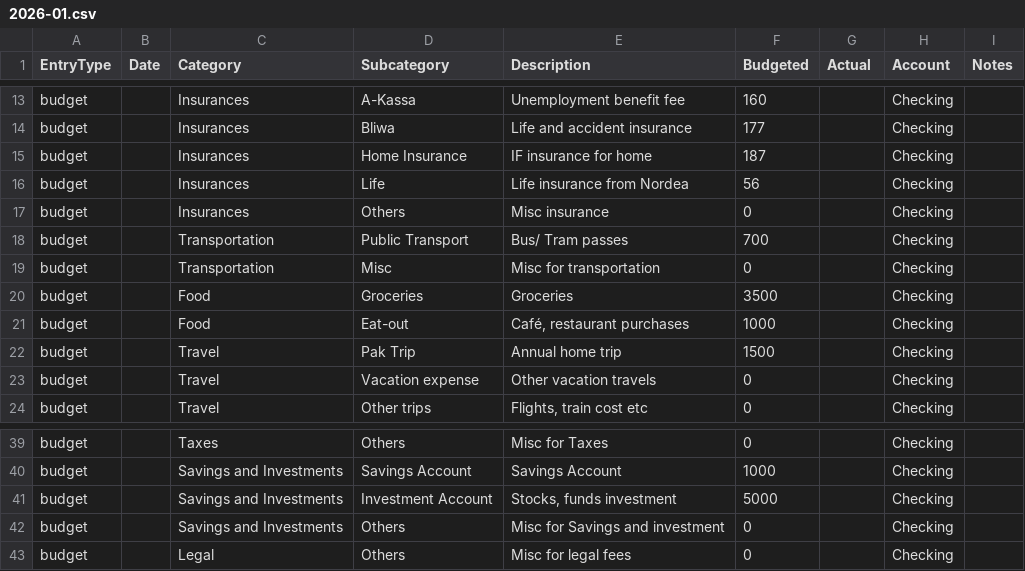
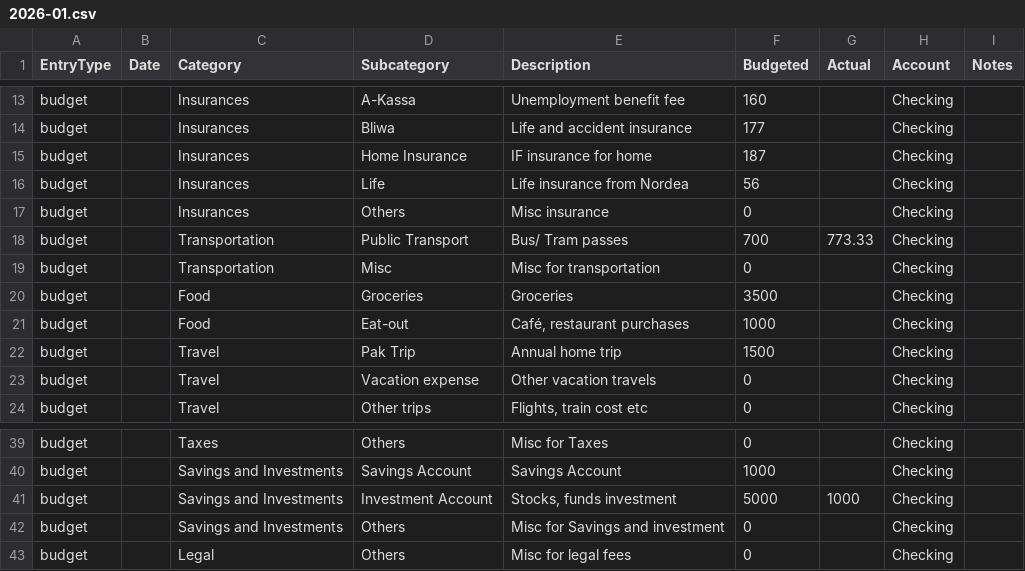
Before and after one commit to Naukh/main-repo, a CSV file: Apps/data/Monthly_budget_file/2026-01.csv, drawn as a sheet; only a part is shown, gaps mark what is left out.

Commit message:
Budget data update

```diff
--- a/Apps/data/Monthly_budget_file/2026-01.csv
+++ b/Apps/data/Monthly_budget_file/2026-01.csv
@@ -17,3 +17,3 @@ budget,,Insurances,Life,Life insurance from Nordea,56,,Checking,
 budget,,Insurances,Others,Misc insurance,0,,Checking,
-budget,,Transportation,Public Transport,Bus/ Tram passes,700,,Checking,
+budget,,Transportation,Public Transport,Bus/ Tram passes,700,773.33,Checking,
 budget,,Transportation,Misc,Misc for transportation,0,,Checking,
@@ -40,3 +40,3 @@ budget,,Taxes,Others,Misc for Taxes,0,,Checking,
 budget,,Savings and Investments,Savings Account,Savings Account,1000,,Checking,
-budget,,Savings and Investments,Investment Account,"Stocks, funds investment",5000,,Checking,
+budget,,Savings and Investments,Investment Account,"Stocks, funds investment",5000,1000,Checking,
 budget,,Savings and Investments,Others,Misc for Savings and investment,0,,Checking,
```
Also changed, not shown: Apps/data/Monthly_budget_file/2025-12.csv, 2 other files.
